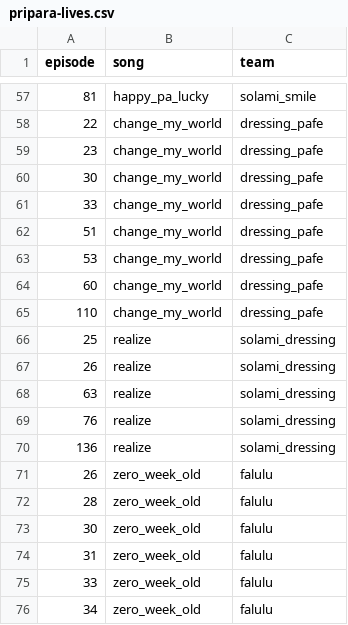
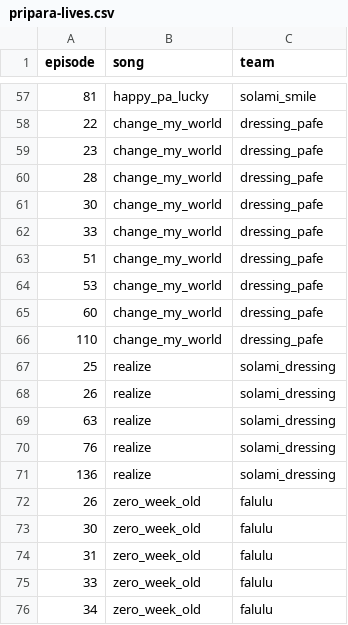
Before and after one commit to prickathon/prismdb, a CSV file: _data/live/pripara-lives.csv, drawn as a sheet; only a part is shown, gaps mark what is left out.

Commit message:
fix #112

```diff
--- a/_data/live/pripara-lives.csv
+++ b/_data/live/pripara-lives.csv
@@ -59,2 +59,3 @@ episode,song,team
 23,change_my_world,dressing_pafe
+28,change_my_world,dressing_pafe
 30,change_my_world,dressing_pafe
@@ -71,3 +72,2 @@ episode,song,team
 26,zero_week_old,falulu
-28,zero_week_old,falulu
 30,zero_week_old,falulu
```
